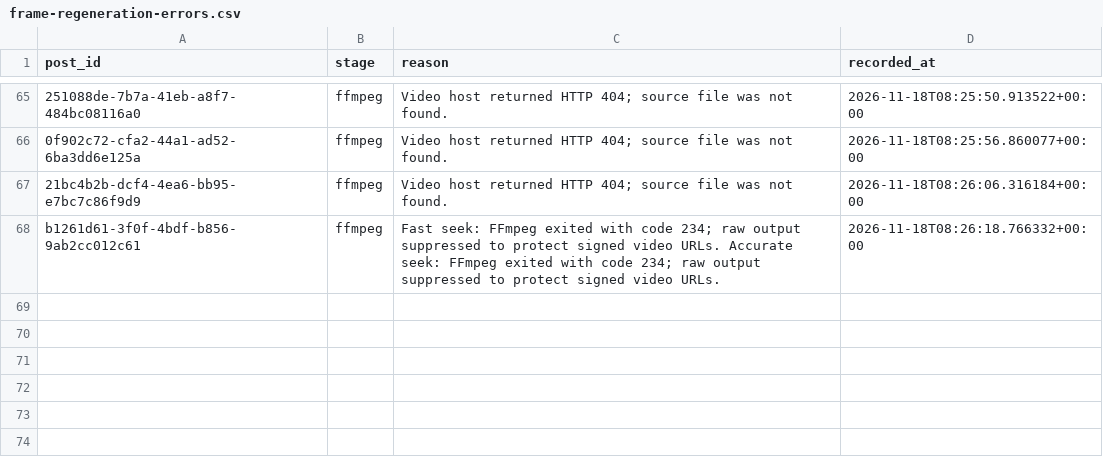
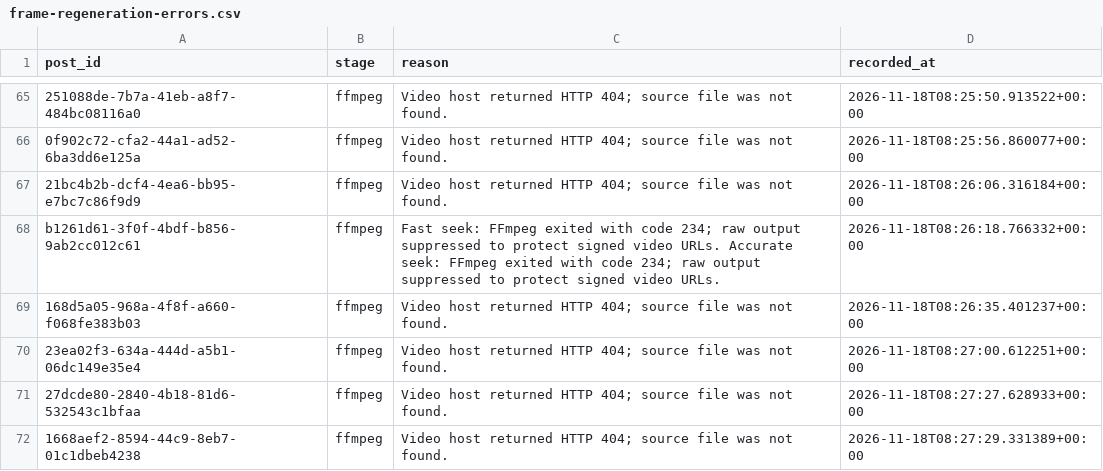
Before and after one commit to usercontent6/friendly-pancake, a CSV file: reports/frame-regeneration-errors.csv, drawn as a sheet; only a part is shown, gaps mark what is left out; the diff names each change by its address in the sheet, - before the commit and + after, or states it on an @@ line.

```diff
--- a/reports/frame-regeneration-errors.csv
+++ b/reports/frame-regeneration-errors.csv
+row 69: 168d5a05-968a-4f8f-a660-f068fe383b03 | ffmpeg | Video host returned HTTP 404; source file was not found. | 2026-11-18T08:26:35.401237+00:00
+row 70: 23ea02f3-634a-444d-a5b1-06dc149e35e4 | ffmpeg | Video host returned HTTP 404; source file was not found. | 2026-11-18T08:27:00.612251+00:00
+row 71: 27dcde80-2840-4b18-81d6-532543c1bfaa | ffmpeg | Video host returned HTTP 404; source file was not found. | 2026-11-18T08:27:27.628933+00:00
+row 72: 1668aef2-8594-44c9-8eb7-01c1dbeb4238 | ffmpeg | Video host returned HTTP 404; source file was not found. | 2026-11-18T08:27:29.331389+00:00
```
Also changed, not shown: 49 other files.
